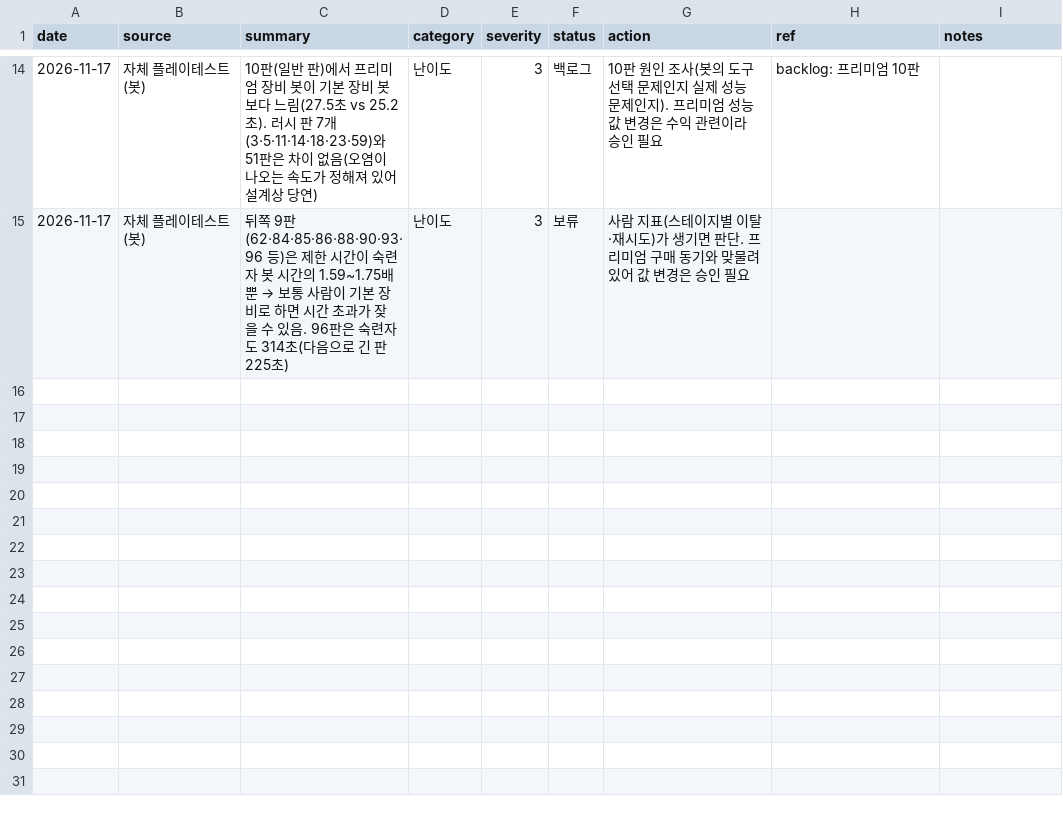
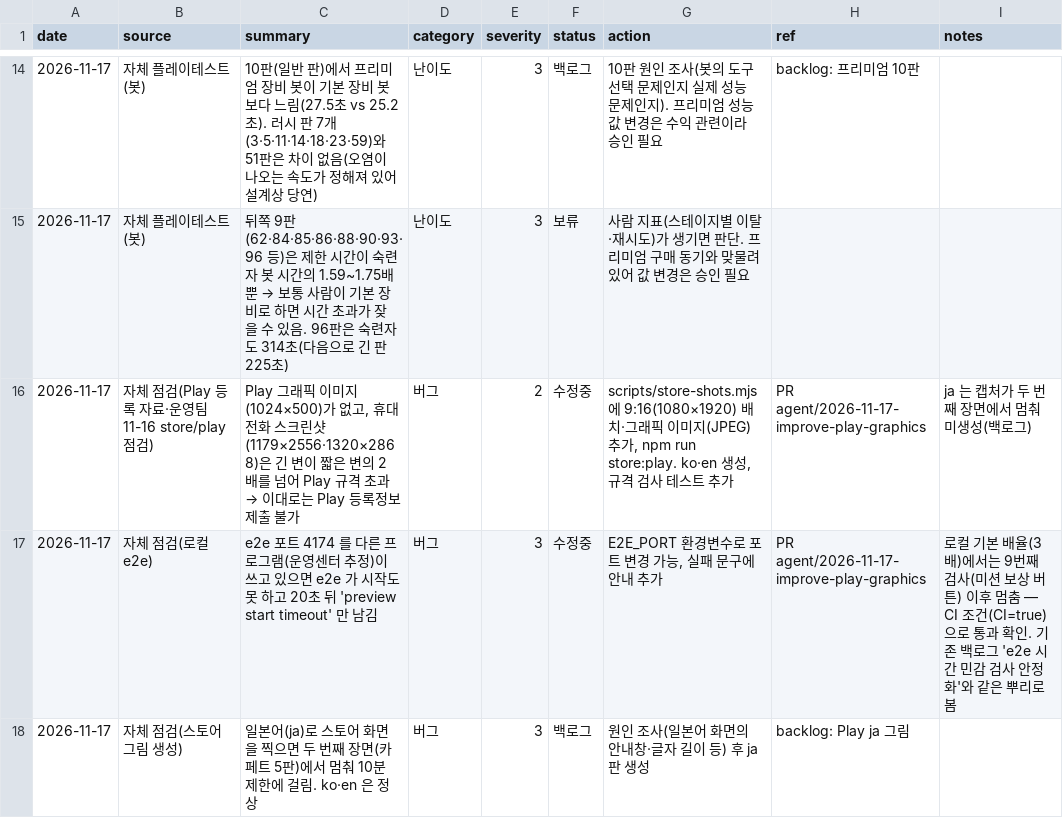
Before and after one commit to parksang-jun/Cleaningday, a CSV file: ops/agent/state/feedback.csv, drawn as a sheet; only a part is shown, gaps mark what is left out.

```diff
--- a/ops/agent/state/feedback.csv
+++ b/ops/agent/state/feedback.csv
@@ -15 +15,4 @@ date,source,summary,category,severity,status,action,ref,notes
 2026-11-17,자체 플레이테스트(봇),뒤쪽 9판(62·84·85·86·88·90·93·96 등)은 제한 시간이 숙련자 봇 시간의 1.59~1.75배뿐 → 보통 사람이 기본 장비로 하면 시간 초과가 잦을 수 있음. 96판은 숙련자도 314초(다음으로 긴 판 225초),난이도,3,보류,사람 지표(스테이지별 이탈·재시도)가 생기면 판단. 프리미엄 구매 동기와 맞물려 있어 값 변경은 승인 필요,,
+2026-11-17,자체 점검(Play 등록 자료·운영팀 11-16 store/play 점검),"Play 그래픽 이미지(1024×500)가 없고, 휴대전화 스크린샷(1179×2556·1320×2868)은 긴 변이 짧은 변의 2배를 넘어 Play 규격 초과 → 이대로는 Play 등록정보 제출 불가",버그,2,수정중,"scripts/store-shots.mjs 에 9:16(1080×1920) 배치·그래픽 이미지(JPEG) 추가, npm run store:play. ko·en 생성, 규격 검사 테스트 추가",PR agent/2026-11-17-improve-play-graphics,"ja 는 캡처가 두 번째 장면에서 멈춰 미생성(백로그)"
+2026-11-17,자체 점검(로컬 e2e),"e2e 포트 4174 를 다른 프로그램(운영센터 추정)이 쓰고 있으면 e2e 가 시작도 못 하고 20초 뒤 'preview start timeout' 만 남김",버그,3,수정중,"E2E_PORT 환경변수로 포트 변경 가능, 실패 문구에 안내 추가",PR agent/2026-11-17-improve-play-graphics,"로컬 기본 배율(3배)에서는 9번째 검사(미션 보상 버튼) 이후 멈춤 — CI 조건(CI=true)으로 통과 확인. 기존 백로그 'e2e 시간 민감 검사 안정화'와 같은 뿌리로 봄"
+2026-11-17,자체 점검(스토어 그림 생성),"일본어(ja)로 스토어 화면을 찍으면 두 번째 장면(카페트 5판)에서 멈춰 10분 제한에 걸림. ko·en 은 정상",버그,3,백로그,원인 조사(일본어 화면의 안내창·글자 길이 등) 후 ja 판 생성,backlog: Play ja 그림,
```
Also changed, not shown: 20 other files.
